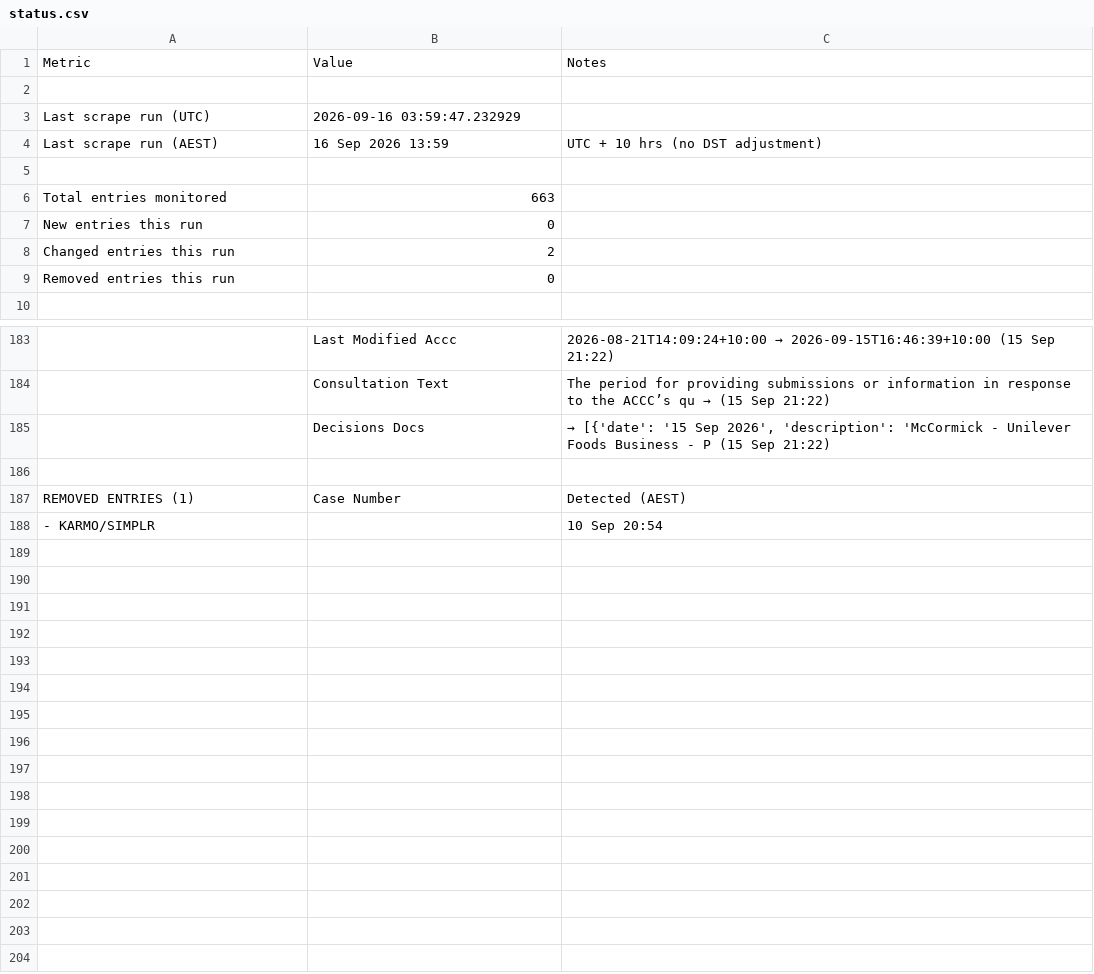
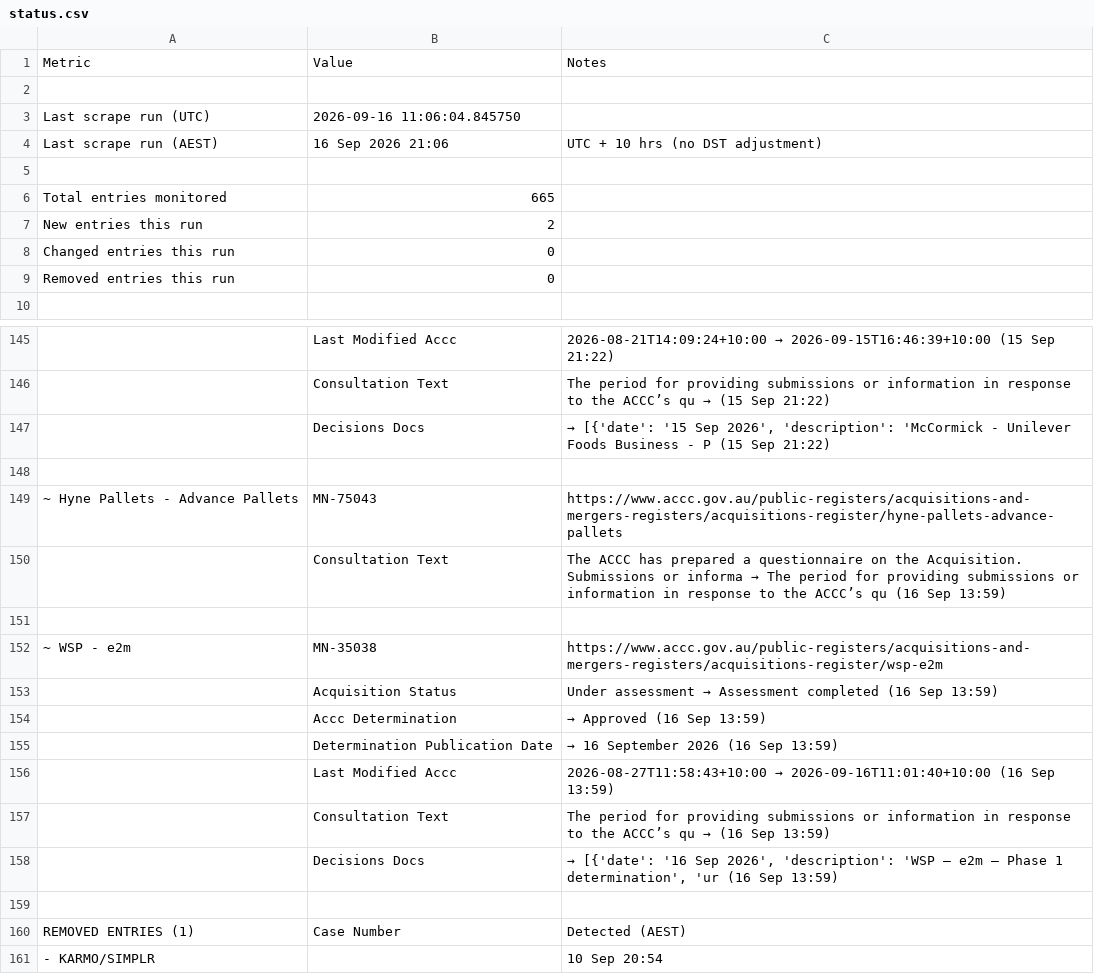
Before and after one commit to Test0112358/notification-check, a CSV file: data/status.csv, drawn as a sheet; only a part is shown, gaps mark what is left out; the diff covers the shown part only; the diff names each change by its address in the sheet, - before the commit and + after, or states it on an @@ line.

```diff
--- a/data/status.csv
+++ b/data/status.csv
-B3: 2026-09-16 03:59:47.232929
+B3: 2026-09-16 11:06:04.845750
-B4: 16 Sep 2026 13:59
+B4: 16 Sep 2026 21:06
-B6: 663
+B6: 665
-B7: 0
+B7: 2
-B8: 2
+B8: 0
+row 148: (empty)
@@ row 17 moved to row 149: ~ Hyne Pallets - Advance Pallets @@
+row 150:  | Consultation Text | The ACCC has prepared a questionnaire on the Acquisition. Submissions or informa → The period for providing submissions or information in response to the ACCC’s qu (16 Sep 13:59)
+row 151: (empty)
@@ row 20 moved to row 152: ~ WSP - e2m @@
+row 153:  | Acquisition Status | Under assessment → Assessment completed (16 Sep 13:59)
+row 154:  | Accc Determination | → Approved (16 Sep 13:59)
+row 155:  | Determination Publication Date | → 16 September 2026 (16 Sep 13:59)
+row 156:  | Last Modified Accc | 2026-08-27T11:58:43+10:00 → 2026-09-16T11:01:40+10:00 (16 Sep 13:59)
+row 157:  | Consultation Text | The period for providing submissions or information in response to the ACCC’s qu → (16 Sep 13:59)
+row 158:  | Decisions Docs | → [{'date': '16 Sep 2026', 'description': 'WSP – e2m – Phase 1 determination', 'ur (16 Sep 13:59)
```
Also changed, not shown: 2 added rows, 38 removed rows and 5 edited cells elsewhere in this file, data/register.csv, 5 other files.
